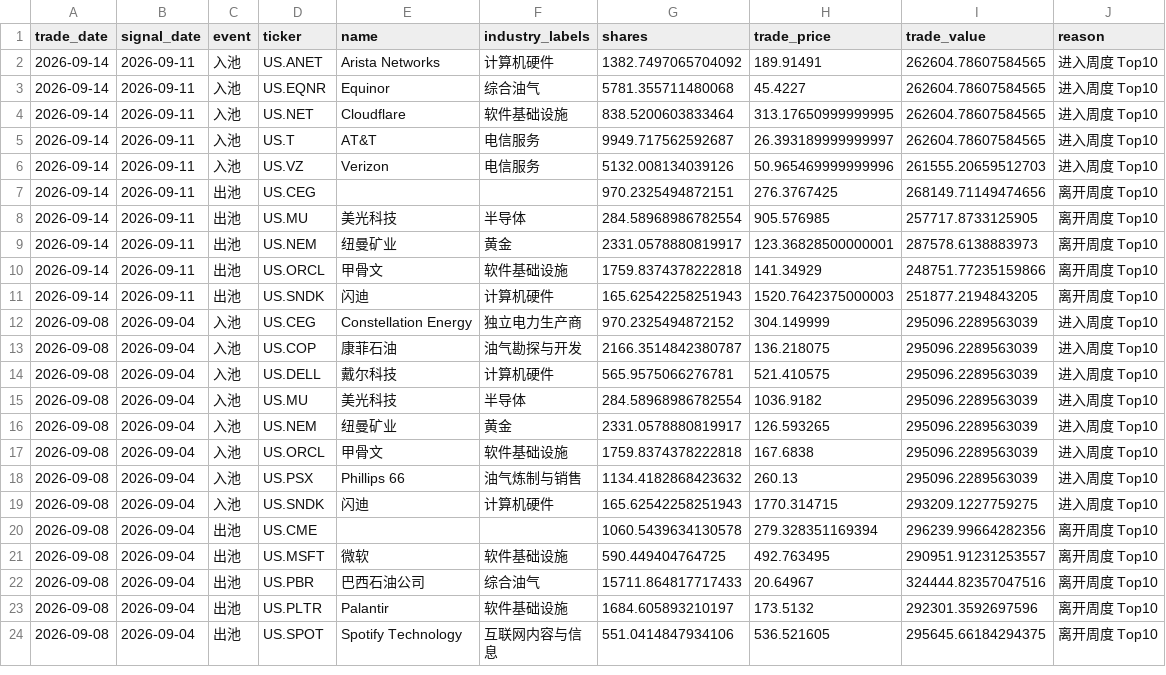
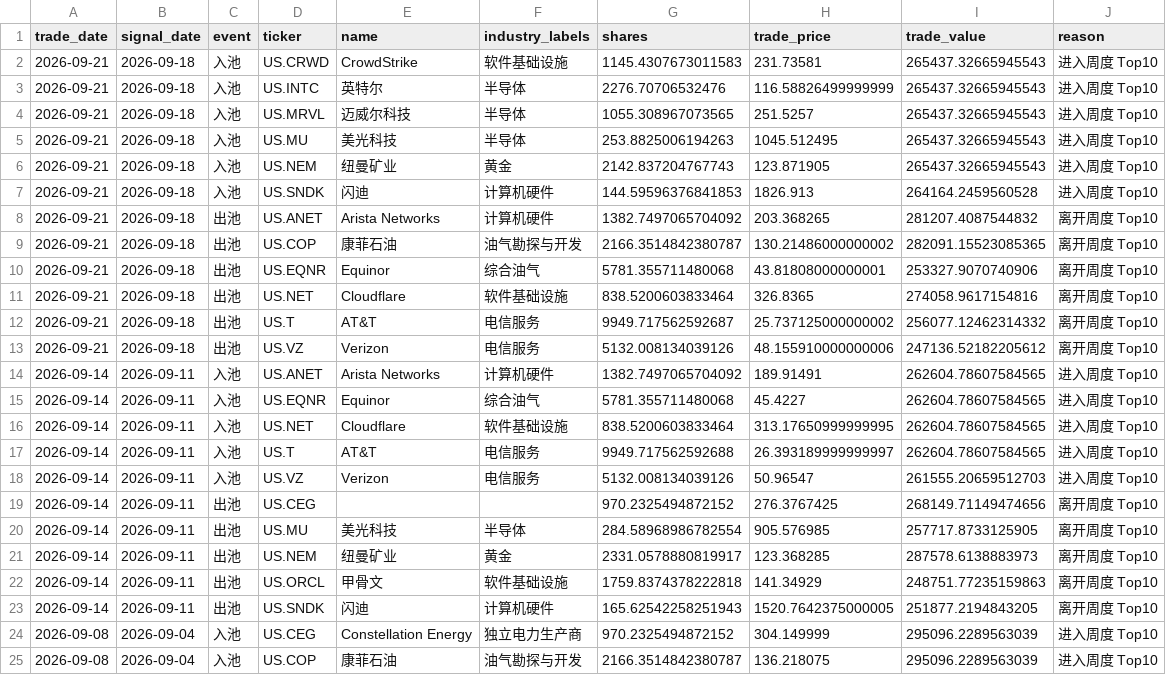
Before and after one commit to dgsirius/momentum_stockpick, a CSV file: docs/er/pool_entry_exit_history.csv, drawn as a sheet; only a part is shown; the shorter side is filled out with more unchanged rows.

```diff
--- a/docs/er/pool_entry_exit_history.csv
+++ b/docs/er/pool_entry_exit_history.csv
@@ -1,2 +1,14 @@
 trade_date,signal_date,event,ticker,name,industry_labels,shares,trade_price,trade_value,reason
+2026-09-21,2026-09-18,入池,US.CRWD,CrowdStrike,软件基础设施,1145.4307673011583,231.73581,265437.32665945543,进入周度 Top10
+2026-09-21,2026-09-18,入池,US.INTC,英特尔,半导体,2276.70706532476,116.58826499999999,265437.32665945543,进入周度 Top10
+2026-09-21,2026-09-18,入池,US.MRVL,迈威尔科技,半导体,1055.308967073565,251.5257,265437.32665945543,进入周度 Top10
+2026-09-21,2026-09-18,入池,US.MU,美光科技,半导体,253.8825006194263,1045.512495,265437.32665945543,进入周度 Top10
+2026-09-21,2026-09-18,入池,US.NEM,纽曼矿业,黄金,2142.837204767743,123.871905,265437.32665945543,进入周度 Top10
+2026-09-21,2026-09-18,入池,US.SNDK,闪迪,计算机硬件,144.59596376841853,1826.913,264164.2459560528,进入周度 Top10
+2026-09-21,2026-09-18,出池,US.ANET,Arista Networks,计算机硬件,1382.7497065704092,203.368265,281207.4087544832,离开周度 Top10
+2026-09-21,2026-09-18,出池,US.COP,康菲石油,油气勘探与开发,2166.3514842380787,130.21486000000002,282091.15523085365,离开周度 Top10
+2026-09-21,2026-09-18,出池,US.EQNR,Equinor,综合油气,5781.355711480068,43.81808000000001,253327.9070740906,离开周度 Top10
+2026-09-21,2026-09-18,出池,US.NET,Cloudflare,软件基础设施,838.5200603833464,326.8365,274058.9617154816,离开周度 Top10
+2026-09-21,2026-09-18,出池,US.T,AT&T,电信服务,9949.717562592687,25.737125000000002,256077.12462314332,离开周度 Top10
+2026-09-21,2026-09-18,出池,US.VZ,Verizon,电信服务,5132.008134039126,48.155910000000006,247136.52182205612,离开周度 Top10
 2026-09-14,2026-09-11,入池,US.ANET,Arista Networks,计算机硬件,1382.7497065704092,189.91491,262604.78607584565,进入周度 Top10
@@ -4,9 +16,9 @@ trade_date,signal_date,event,ticker,name,industry_labels,shares,trade_price,trad
 2026-09-14,2026-09-11,入池,US.NET,Cloudflare,软件基础设施,838.5200603833464,313.17650999999995,262604.78607584565,进入周度 Top10
-2026-09-14,2026-09-11,入池,US.T,AT&T,电信服务,9949.717562592687,26.393189999999997,262604.78607584565,进入周度 Top10
-2026-09-14,2026-09-11,入池,US.VZ,Verizon,电信服务,5132.008134039126,50.965469999999996,261555.20659512703,进入周度 Top10
-2026-09-14,2026-09-11,出池,US.CEG,,,970.2325494872151,276.3767425,268149.71149474656,离开周度 Top10
+2026-09-14,2026-09-11,入池,US.T,AT&T,电信服务,9949.717562592688,26.393189999999997,262604.78607584565,进入周度 Top10
+2026-09-14,2026-09-11,入池,US.VZ,Verizon,电信服务,5132.008134039126,50.96547,261555.20659512703,进入周度 Top10
+2026-09-14,2026-09-11,出池,US.CEG,,,970.2325494872152,276.3767425,268149.71149474656,离开周度 Top10
 2026-09-14,2026-09-11,出池,US.MU,美光科技,半导体,284.58968986782554,905.576985,257717.8733125905,离开周度 Top10
-2026-09-14,2026-09-11,出池,US.NEM,纽曼矿业,黄金,2331.0578880819917,123.36828500000001,287578.6138883973,离开周度 Top10
-2026-09-14,2026-09-11,出池,US.ORCL,甲骨文,软件基础设施,1759.8374378222818,141.34929,248751.77235159866,离开周度 Top10
-2026-09-14,2026-09-11,出池,US.SNDK,闪迪,计算机硬件,165.62542258251943,1520.7642375000003,251877.2194843205,离开周度 Top10
+2026-09-14,2026-09-11,出池,US.NEM,纽曼矿业,黄金,2331.0578880819917,123.368285,287578.6138883973,离开周度 Top10
+2026-09-14,2026-09-11,出池,US.ORCL,甲骨文,软件基础设施,1759.8374378222818,141.34929,248751.77235159863,离开周度 Top10
+2026-09-14,2026-09-11,出池,US.SNDK,闪迪,计算机硬件,165.62542258251943,1520.7642375000005,251877.2194843205,离开周度 Top10
 2026-09-08,2026-09-04,入池,US.CEG,Constellation Energy,独立电力生产商,970.2325494872152,304.149999,295096.2289563039,进入周度 Top10
```
Also changed, not shown: docs/er/daily_nav.csv, docs/er/residual-momentum/daily_nav.csv, 40 other files.
